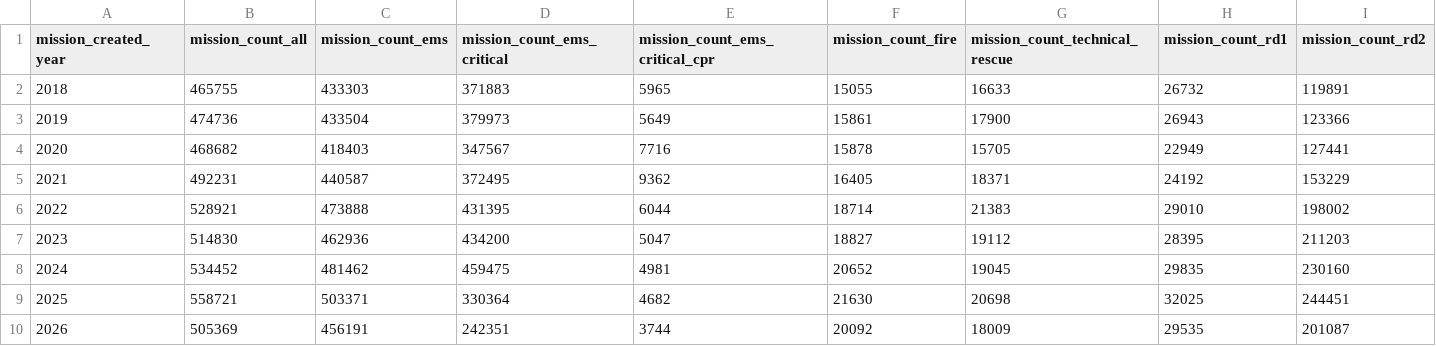
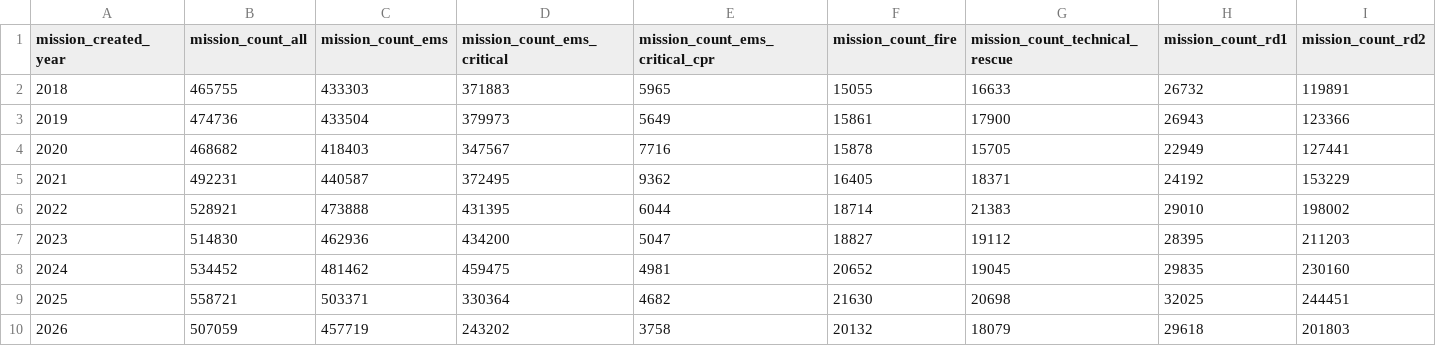
Before and after one commit to Berliner-Feuerwehr/BF-Open-Data, a CSV file: Datasets/Daily_Data/BFw_mission_data_yearly.csv, drawn as a sheet; only a part is shown; the diff covers the shown part only; the diff names each change by its address in the sheet, - before the commit and + after, or states it on an @@ line.

Commit message:
Automatic Daily Update

```diff
--- a/Datasets/Daily_Data/BFw_mission_data_yearly.csv
+++ b/Datasets/Daily_Data/BFw_mission_data_yearly.csv
-B10 (mission_count_all): 505369
+B10 (mission_count_all): 507059
-C10 (mission_count_ems): 456191
+C10 (mission_count_ems): 457719
-D10 (mission_count_ems_critical): 242351
+D10 (mission_count_ems_critical): 243202
-E10 (mission_count_ems_critical_cpr): 3744
+E10 (mission_count_ems_critical_cpr): 3758
-F10 (mission_count_fire): 20092
+F10 (mission_count_fire): 20132
-G10 (mission_count_technical_rescue): 18009
+G10 (mission_count_technical_rescue): 18079
-H10 (mission_count_rd1): 29535
+H10 (mission_count_rd1): 29618
-I10 (mission_count_rd2): 201087
+I10 (mission_count_rd2): 201803
```
Also changed, not shown: 16 edited cells elsewhere in this file, Datasets/Daily_Data/BFw_mission_data_yearly_notfallkategorien.csv, 1 other file.
